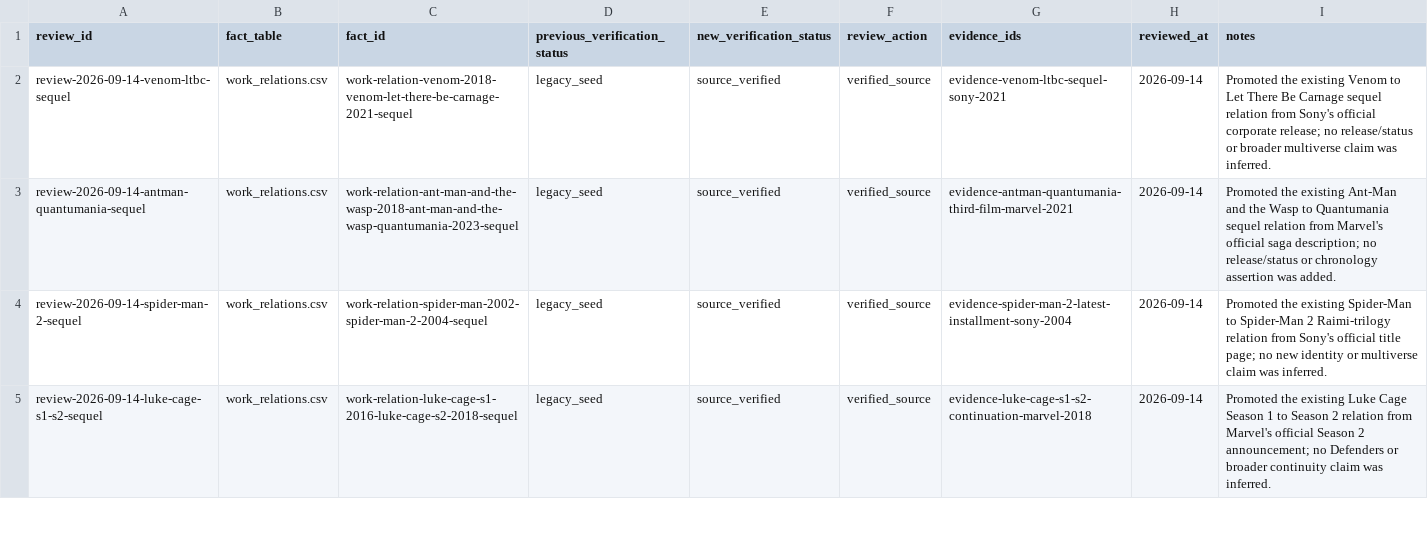
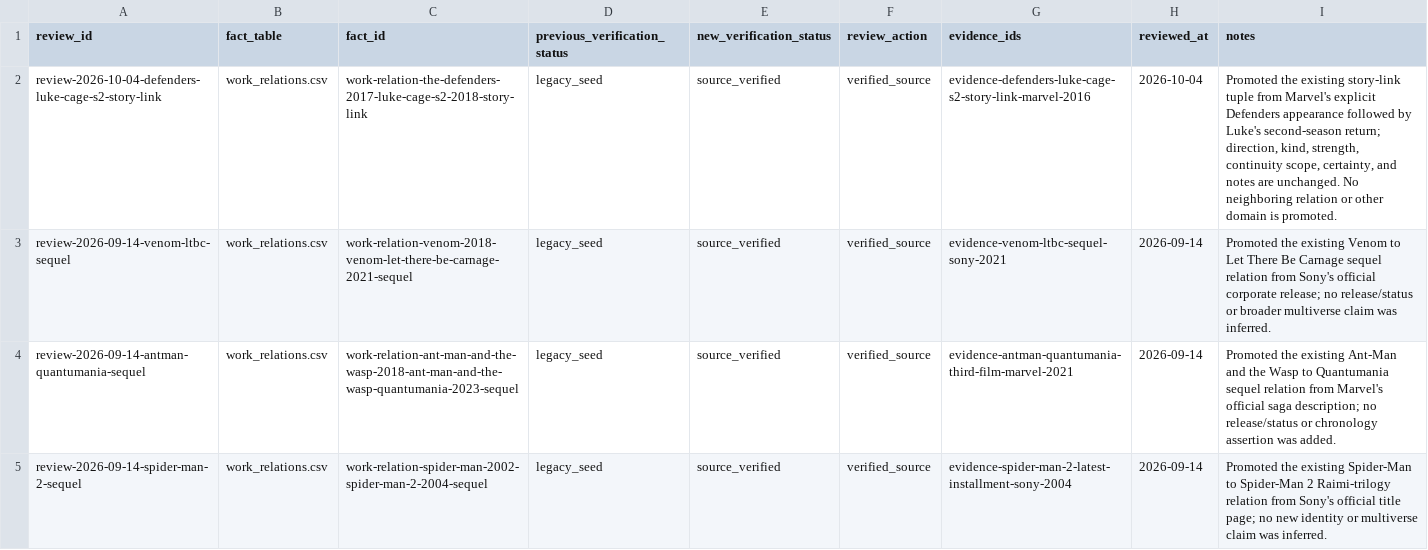
Before and after one commit to kamochama/marvel-flowchart-jp, a CSV file: data/content_audit/reviews.csv, drawn as a sheet; only a part is shown; the shorter side is filled out with more unchanged rows; the diff names each change by its address in the sheet, - before the commit and + after, or states it on an @@ line.

Commit message:
audit: verify Defenders to Luke Cage season 2 story link

```diff
--- a/data/content_audit/reviews.csv
+++ b/data/content_audit/reviews.csv
+row 2: review-2026-10-04-defenders-luke-cage-s2-story-link | work_relations.csv | work-relation-the-defenders-2017-luke-cage-s2-2018-story-link | legacy_seed | source_verified | verified_source | evidence-defenders-luke-cage-s2-story-link-marvel-2016 | 2026-10-04 | Promoted the existing story-link tuple from Marvel's explicit Defenders appearance followed by Luke's second-season return; direction, kind, strength, continuity scope, certainty, and notes are unchanged. No neighboring relation or other domain is promoted.
```
Also changed, not shown: data/derived/work_pair_reasons.csv, data/library/evidence.csv, 9 other files.
